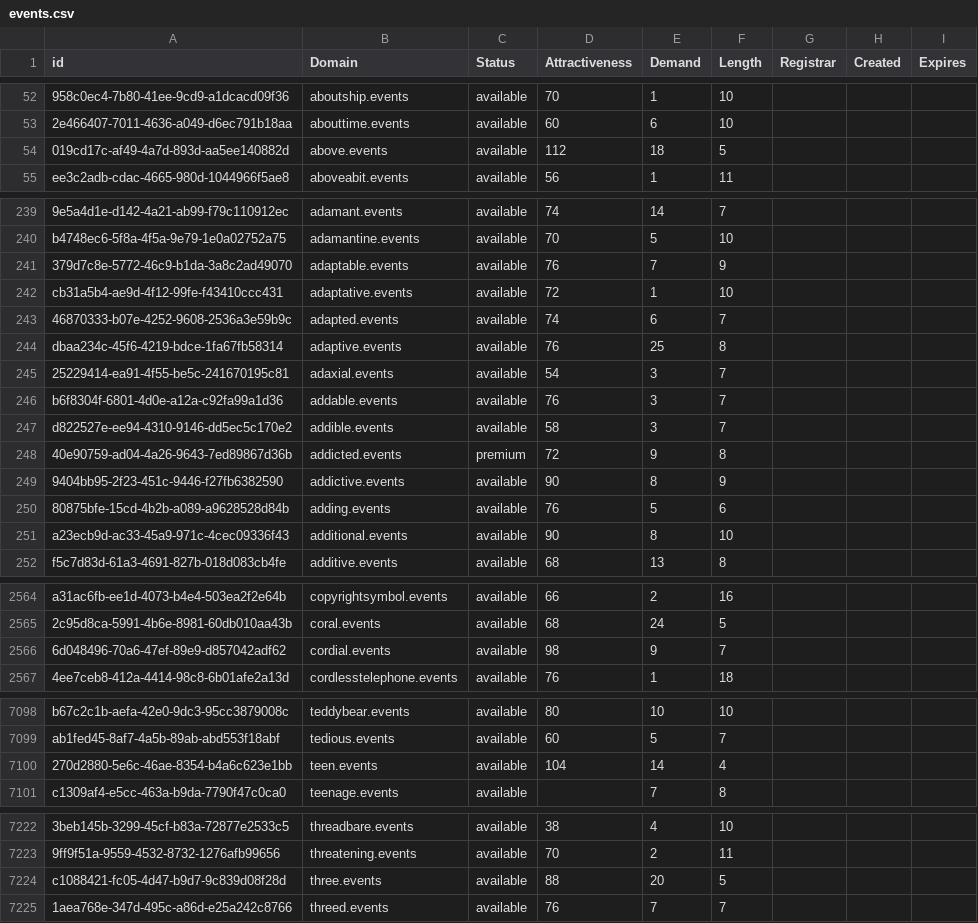
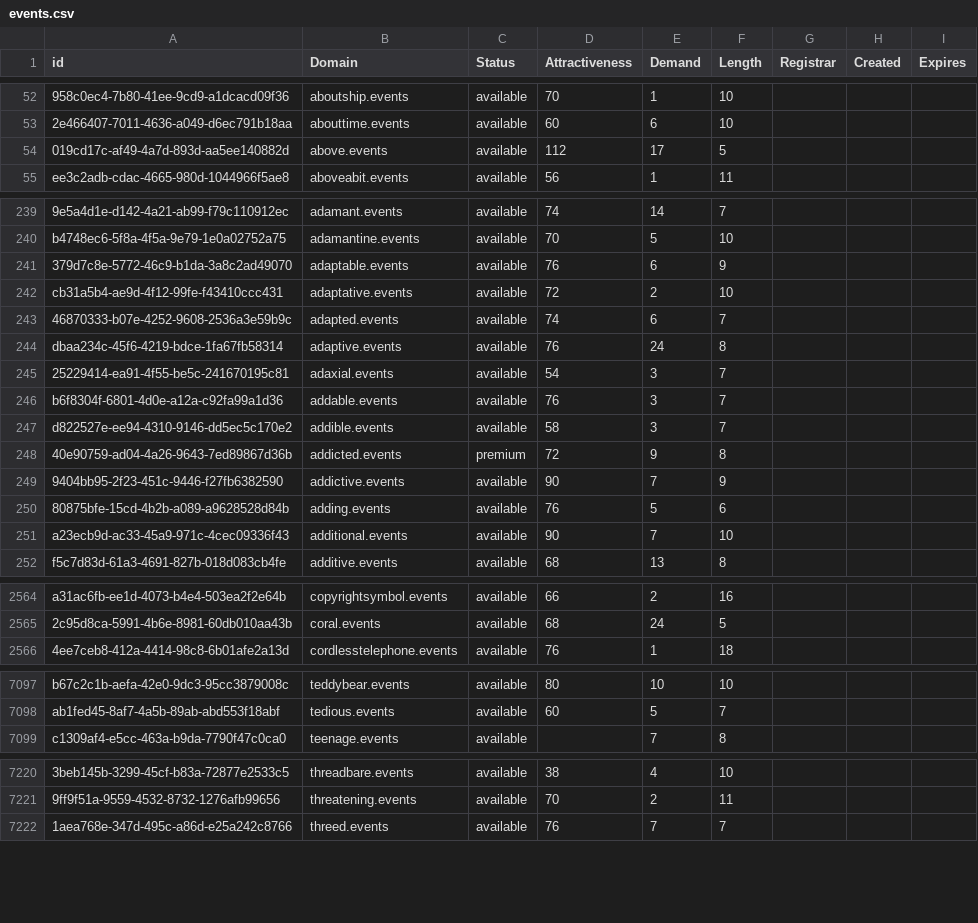
Before and after one commit to UniqueDomains/events-oneword-domains, a CSV file: events.csv, drawn as a sheet; only a part is shown, gaps mark what is left out; the diff covers the shown part only; the diff names each change by its address in the sheet, - before the commit and + after, or states it on an @@ line.

Commit message:
Domains update

```diff
--- a/events.csv
+++ b/events.csv
-E54 (Demand): 18
+E54 (Demand): 17
-E241 (Demand): 7
+E241 (Demand): 6
-E242 (Demand): 1
+E242 (Demand): 2
-E244 (Demand): 25
+E244 (Demand): 24
-E249 (Demand): 8
+E249 (Demand): 7
-E251 (Demand): 8
+E251 (Demand): 7
-row 2566: 6d048496-70a6-47ef-89e9-d857042adf62 | cordial.events | available | 98 | 9 | 7
-row 7100: 270d2880-5e6c-46ae-8354-b4a6c623e1bb | teen.events | available | 104 | 14 | 4
-row 7224: c1088421-fc05-4d47-b9d7-9c839d08f28d | three.events | available | 88 | 20 | 5
```
Also changed, not shown: 54 edited cells elsewhere in this file, 2 other files.
